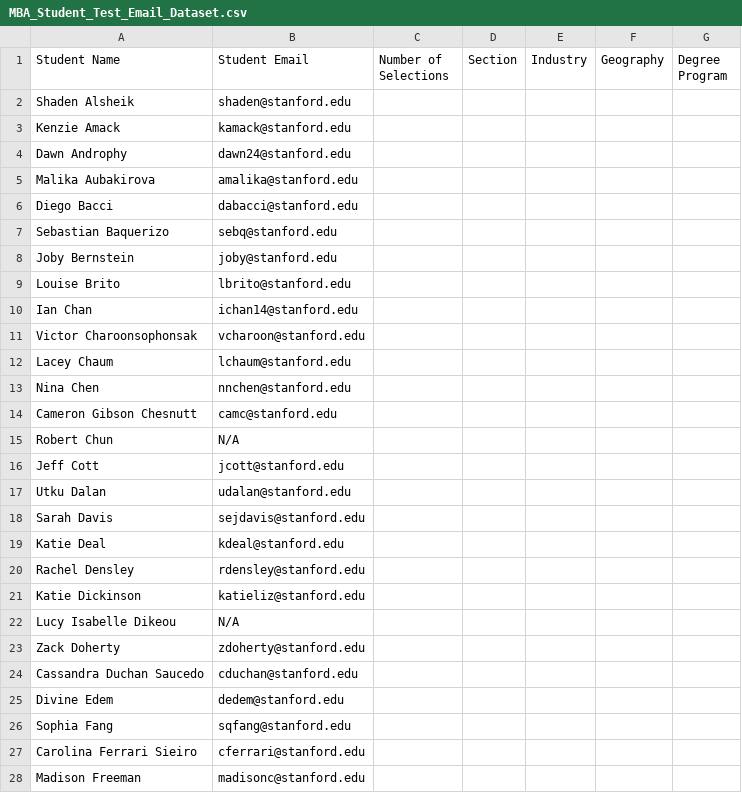
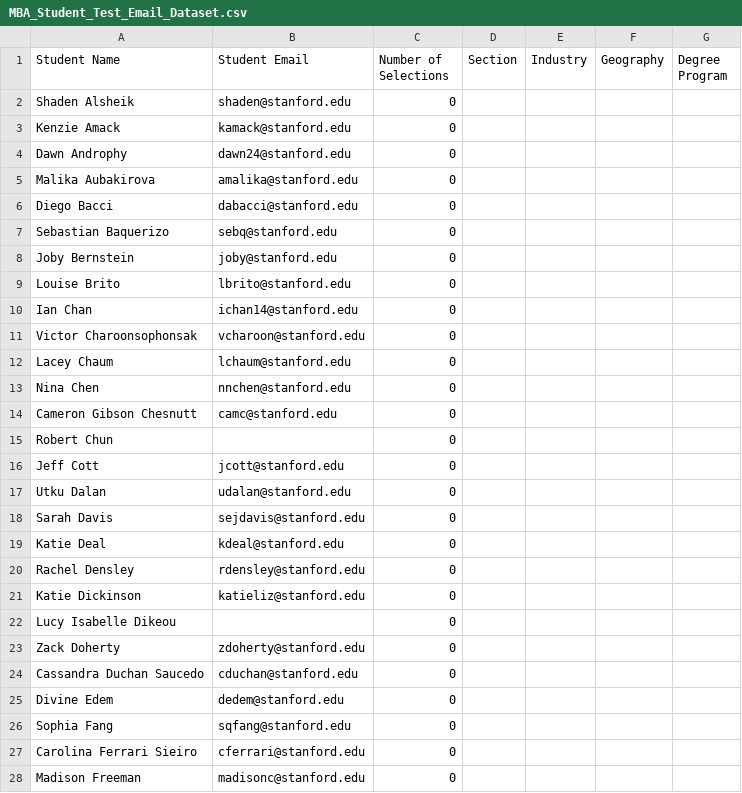
Before and after one commit to aewurm98/meetup_email_bot, a CSV file: MBA_Student_Test_Email_Dataset.csv, drawn as a sheet; only a part is shown; the diff covers the shown part only.

```diff
--- a/MBA_Student_Test_Email_Dataset.csv
+++ b/MBA_Student_Test_Email_Dataset.csv
@@ -2,27 +2,27 @@ Student Name                , Student Email        , Number of Selections, Secti
-Shaden Alsheik              , shaden@stanford.edu
-Kenzie Amack                , kamack@stanford.edu
-Dawn Androphy               , dawn24@stanford.edu
-Malika Aubakirova           , amalika@stanford.edu
-Diego Bacci                 , dabacci@stanford.edu
-Sebastian Baquerizo         , sebq@stanford.edu
-Joby Bernstein              , joby@stanford.edu
-Louise Brito                , lbrito@stanford.edu
-Ian Chan                    , ichan14@stanford.edu
-Victor Charoonsophonsak     , vcharoon@stanford.edu
-Lacey Chaum                 , lchaum@stanford.edu
-Nina Chen                   , nnchen@stanford.edu
-Cameron Gibson Chesnutt     , camc@stanford.edu
-Robert Chun                 , N/A
-Jeff Cott                   , jcott@stanford.edu
-Utku Dalan                  , udalan@stanford.edu
-Sarah Davis                 , sejdavis@stanford.edu
-Katie Deal                  , kdeal@stanford.edu
-Rachel Densley              , rdensley@stanford.edu
-Katie Dickinson             , katieliz@stanford.edu
-Lucy Isabelle Dikeou        , N/A
-Zack Doherty                , zdoherty@stanford.edu
-Cassandra Duchan Saucedo    , cduchan@stanford.edu
-Divine Edem                 , dedem@stanford.edu
-Sophia Fang                 , sqfang@stanford.edu
-Carolina Ferrari Sieiro     , cferrari@stanford.edu
-Madison Freeman             , madisonc@stanford.edu
+Shaden Alsheik,shaden@stanford.edu,0,,,,
+Kenzie Amack,kamack@stanford.edu,0,,,,
+Dawn Androphy,dawn24@stanford.edu,0,,,,
+Malika Aubakirova,amalika@stanford.edu,0,,,,
+Diego Bacci,dabacci@stanford.edu,0,,,,
+Sebastian Baquerizo,sebq@stanford.edu,0,,,,
+Joby Bernstein,joby@stanford.edu,0,,,,
+Louise Brito,lbrito@stanford.edu,0,,,,
+Ian Chan,ichan14@stanford.edu,0,,,,
+Victor Charoonsophonsak,vcharoon@stanford.edu,0,,,,
+Lacey Chaum,lchaum@stanford.edu,0,,,,
+Nina Chen,nnchen@stanford.edu,0,,,,
+Cameron Gibson Chesnutt,camc@stanford.edu,0,,,,
+Robert Chun,,0,,,,
+Jeff Cott,jcott@stanford.edu,0,,,,
+Utku Dalan,udalan@stanford.edu,0,,,,
+Sarah Davis,sejdavis@stanford.edu,0,,,,
+Katie Deal,kdeal@stanford.edu,0,,,,
+Rachel Densley,rdensley@stanford.edu,0,,,,
+Katie Dickinson,katieliz@stanford.edu,0,,,,
+Lucy Isabelle Dikeou,,0,,,,
+Zack Doherty,zdoherty@stanford.edu,0,,,,
+Cassandra Duchan Saucedo,cduchan@stanford.edu,0,,,,
+Divine Edem,dedem@stanford.edu,0,,,,
+Sophia Fang,sqfang@stanford.edu,0,,,,
+Carolina Ferrari Sieiro,cferrari@stanford.edu,0,,,,
+Madison Freeman,madisonc@stanford.edu,0,,,,
```
Also changed, not shown: 109 edited cells elsewhere in this file, 18 other files.
